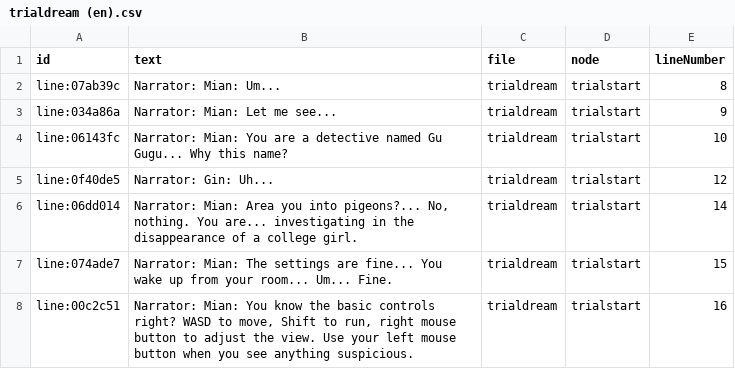
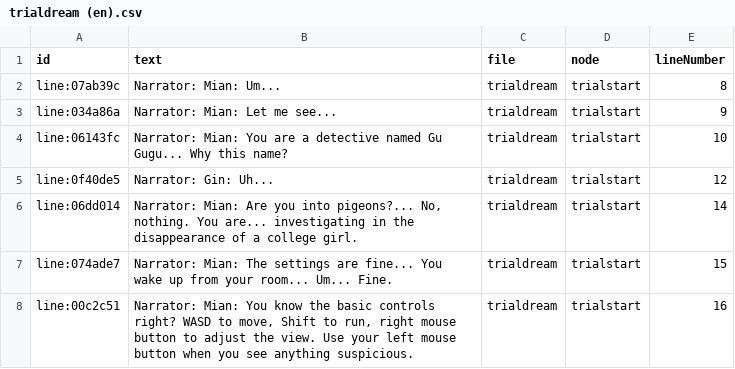
Before and after one commit to KotoriYousan/SearchingFor, a CSV file: TheWriter/Assets/Dialogues/trialdream (en).csv, drawn as a sheet; only a part is shown.

Commit message:
<fix> typo in dialogue

```diff
--- a/TheWriter/Assets/Dialogues/trialdream (en).csv
+++ b/TheWriter/Assets/Dialogues/trialdream (en).csv
@@ -5,3 +5,3 @@ line:06143fc,Narrator: Mian: You are a detective named Gu Gugu... Why this name?
 line:0f40de5,Narrator: Gin: Uh...,trialdream,trialstart,12
-line:06dd014,"Narrator: Mian: Area you into pigeons?... No, nothing. You are... investigating in the disappearance of a college girl.",trialdream,trialstart,14
+line:06dd014,"Narrator: Mian: Are you into pigeons?... No, nothing. You are... investigating in the disappearance of a college girl.",trialdream,trialstart,14
 line:074ade7,Narrator: Mian: The settings are fine... You wake up from your room... Um... Fine.,trialdream,trialstart,15
```
